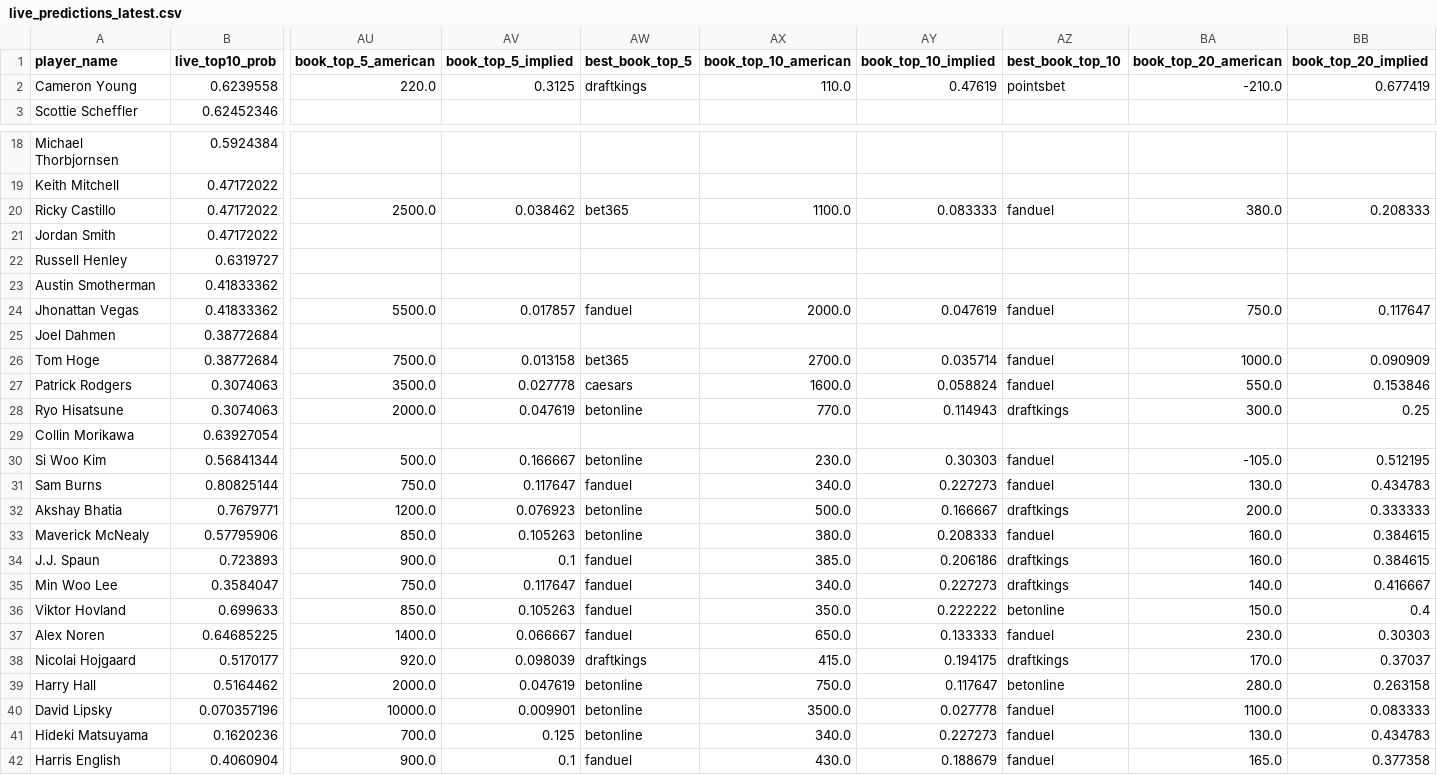
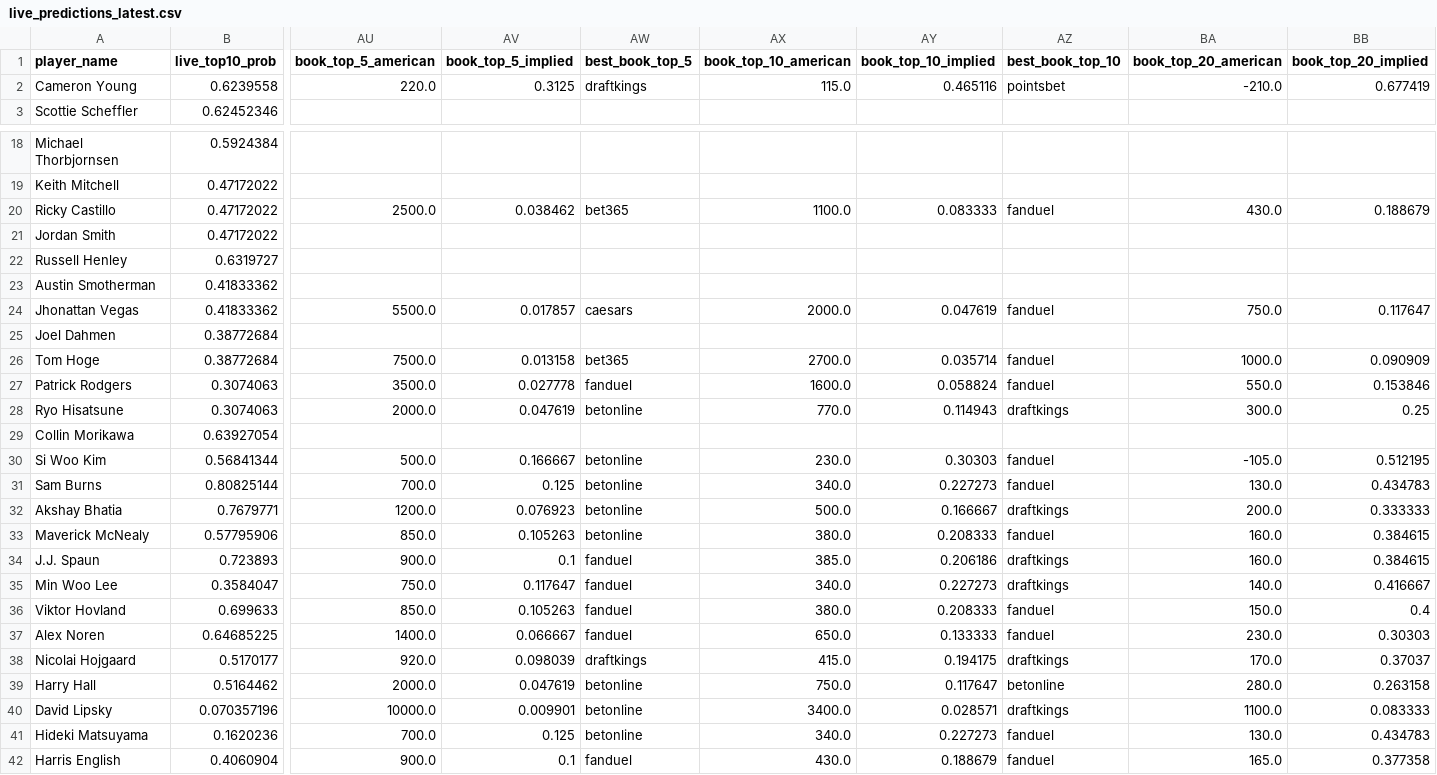
Before and after one commit to dylanjaynes/augusta-national-model, a CSV file: data/live/live_predictions_latest.csv, drawn as a sheet; only a part is shown, gaps mark what is left out; the diff covers the shown part only; the diff names each change by its address in the sheet, - before the commit and + after, or states it on an @@ line.

```diff
--- a/data/live/live_predictions_latest.csv
+++ b/data/live/live_predictions_latest.csv
-AX2 (book_top_10_american): 110.0
+AX2 (book_top_10_american): 115.0
-AY2 (book_top_10_implied): 0.47619
+AY2 (book_top_10_implied): 0.465116
-BA20 (book_top_20_american): 380.0
+BA20 (book_top_20_american): 430.0
-BB20 (book_top_20_implied): 0.208333
+BB20 (book_top_20_implied): 0.188679
-AW24 (best_book_top_5): fanduel
+AW24 (best_book_top_5): caesars
-AW27 (best_book_top_5): caesars
+AW27 (best_book_top_5): fanduel
-AU31 (book_top_5_american): 750.0
+AU31 (book_top_5_american): 700.0
-AV31 (book_top_5_implied): 0.117647
+AV31 (book_top_5_implied): 0.125
-AW31 (best_book_top_5): fanduel
+AW31 (best_book_top_5): betonline
-AX36 (book_top_10_american): 350.0
+AX36 (book_top_10_american): 380.0
-AY36 (book_top_10_implied): 0.222222
+AY36 (book_top_10_implied): 0.208333
-AZ36 (best_book_top_10): betonline
+AZ36 (best_book_top_10): fanduel
-AX40 (book_top_10_american): 3500.0
+AX40 (book_top_10_american): 3400.0
-AY40 (book_top_10_implied): 0.027778
+AY40 (book_top_10_implied): 0.028571
-AZ40 (best_book_top_10): fanduel
+AZ40 (best_book_top_10): draftkings
```
Also changed, not shown: 25 edited cells elsewhere in this file.
